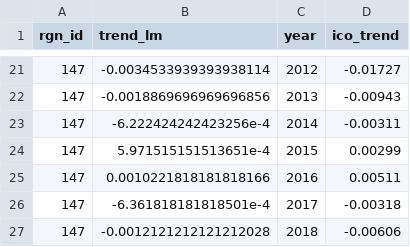
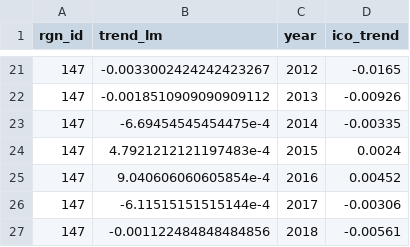
Before and after one commit to OHI-Science/mra, a CSV file: prep/SPP_ICO/output/ico_trend.csv, drawn as a sheet; only a part is shown, gaps mark what is left out; the diff covers the shown part only.

```diff
--- a/prep/SPP_ICO/output/ico_trend.csv
+++ b/prep/SPP_ICO/output/ico_trend.csv
@@ -21,7 +21,7 @@ rgn_id,trend_lm,year,ico_trend
-147,-0.0034533939393938114,2012,-0.01727
-147,-0.0018869696969696856,2013,-0.00943
-147,-6.222424242423256e-4,2014,-0.00311
-147,5.971515151513651e-4,2015,0.00299
-147,0.0010221818181818166,2016,0.00511
-147,-6.361818181818501e-4,2017,-0.00318
-147,-0.0012121212121212028,2018,-0.00606
+147,-0.0033002424242423267,2012,-0.0165
+147,-0.0018510909090909112,2013,-0.00926
+147,-6.69454545454475e-4,2014,-0.00335
+147,4.7921212121197483e-4,2015,0.0024
+147,9.040606060605854e-4,2016,0.00452
+147,-6.11515151515144e-4,2017,-0.00306
+147,-0.001122484848484856,2018,-0.00561
```
Also changed, not shown: 32 edited cells elsewhere in this file, prep/SPP_ICO/output/ico_status_calc.csv.
